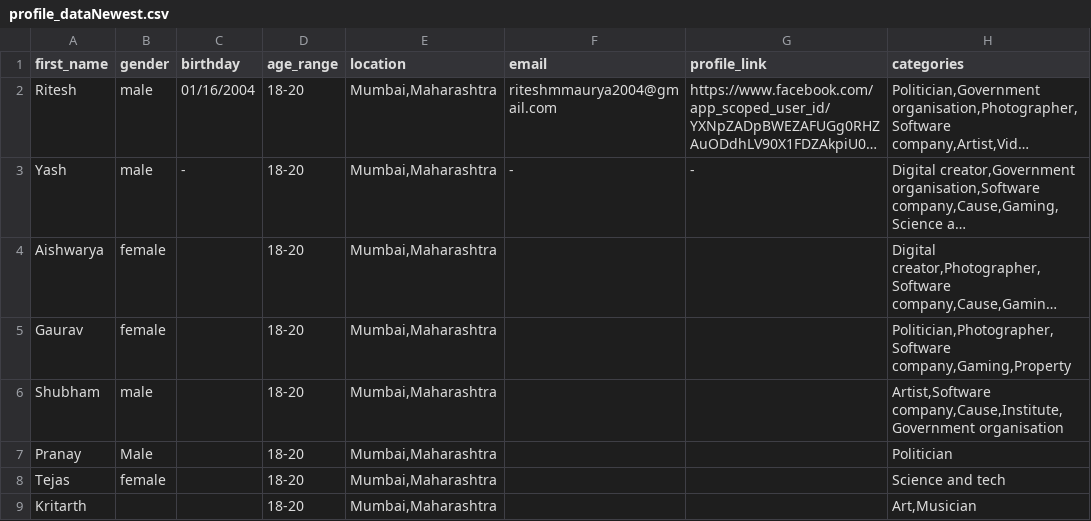
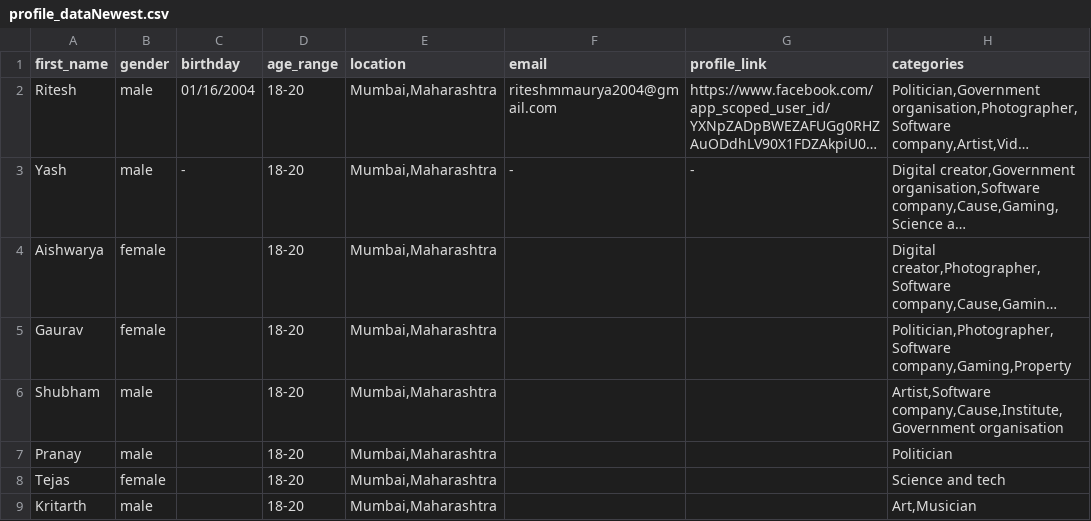
Before and after one commit to Ritesh1069/Relator_Bot, a CSV file: Main/profile_dataNewest.csv, drawn as a sheet; long unchanged cells end in ….

```diff
--- a/Main/profile_dataNewest.csv
+++ b/Main/profile_dataNewest.csv
@@ -6,4 +6,4 @@ Gaurav,female,,18-20,"Mumbai,Maharashtra",,,"Politician,Photographer,Software co
 Shubham,male,,18-20,"Mumbai,Maharashtra",,,"Artist,Software company,Cause,Institute,Government organisation"
-Pranay,Male,,18-20,"Mumbai,Maharashtra",,,Politician
+Pranay,male,,18-20,"Mumbai,Maharashtra",,,Politician
 Tejas,female,,18-20,"Mumbai,Maharashtra",,,Science and tech
-Kritarth,,,18-20,"Mumbai,Maharashtra",,,"Art,Musician"
+Kritarth,male,,18-20,"Mumbai,Maharashtra",,,"Art,Musician"
```
Also changed, not shown: 3 other files.
